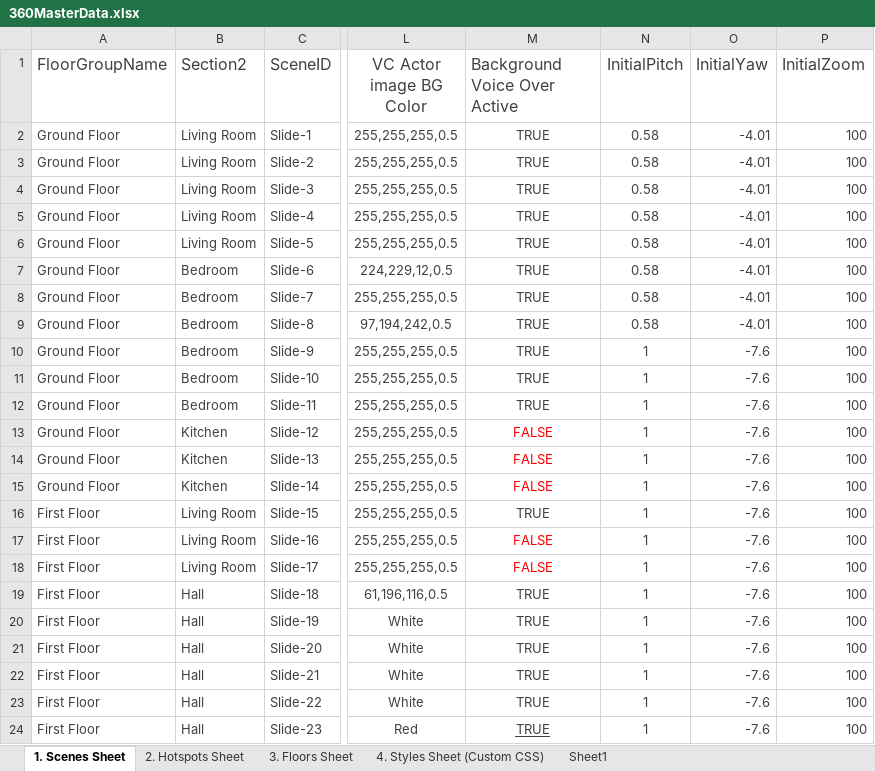
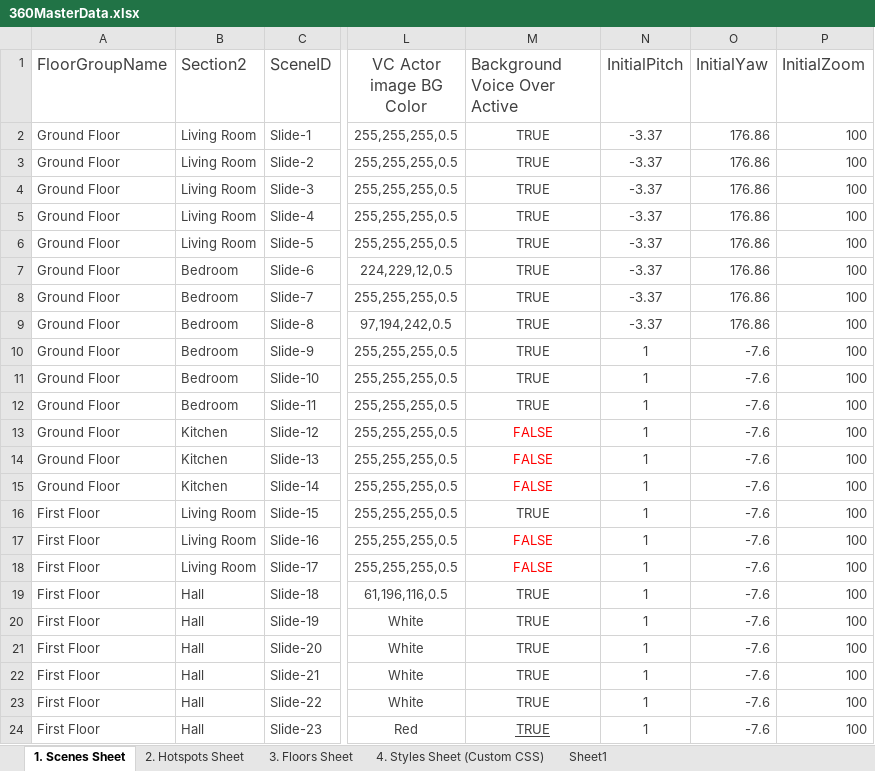
Before and after one commit to Rmoosa2014/vr-tour, an Excel workbook: 360MasterData.xlsx, sheet 1. Scenes Sheet, drawn as a sheet; only a part is shown, gaps mark what is left out; values as stored, in another font and other column widths than the file's, no borders; conditional formats and table styles not drawn; the diff names each change by its address in the sheet, - before the commit and + after, or states it on an @@ line.

Commit message:
Add files via upload

```diff
--- a/360MasterData.xlsx (sheet 1. Scenes Sheet)
+++ b/360MasterData.xlsx (sheet 1. Scenes Sheet)
-N2:N9 (InitialPitch): 0.58
+N2:N9 (InitialPitch): -3.37
-O2:O9 (InitialYaw): -4.01
+O2:O9 (InitialYaw): 176.86
```
